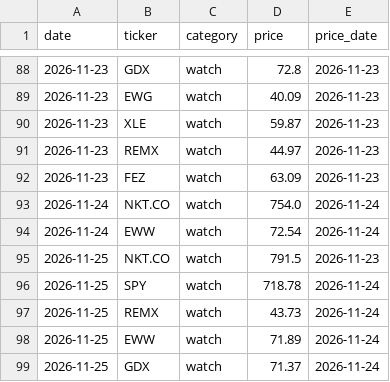
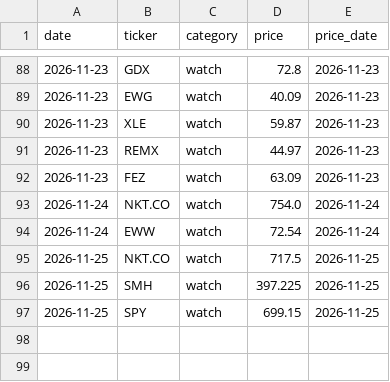
Before and after one commit to Feelwet/signal-tool, a CSV file: logs/entry_prices.csv, drawn as a sheet; only a part is shown, gaps mark what is left out.

```diff
--- a/logs/entry_prices.csv
+++ b/logs/entry_prices.csv
@@ -94,6 +94,4 @@ date,ticker,category,price,price_date
 2026-11-24,EWW,watch,72.54,2026-11-24
-2026-11-25,NKT.CO,watch,791.5,2026-11-23
-2026-11-25,SPY,watch,718.78,2026-11-24
-2026-11-25,REMX,watch,43.73,2026-11-24
-2026-11-25,EWW,watch,71.89,2026-11-24
-2026-11-25,GDX,watch,71.37,2026-11-24
+2026-11-25,NKT.CO,watch,717.5,2026-11-25
+2026-11-25,SMH,watch,397.225,2026-11-25
+2026-11-25,SPY,watch,699.15,2026-11-25
```
Also changed, not shown: logs/learn_exits.csv, logs/list_exits.csv, 12 other files.
